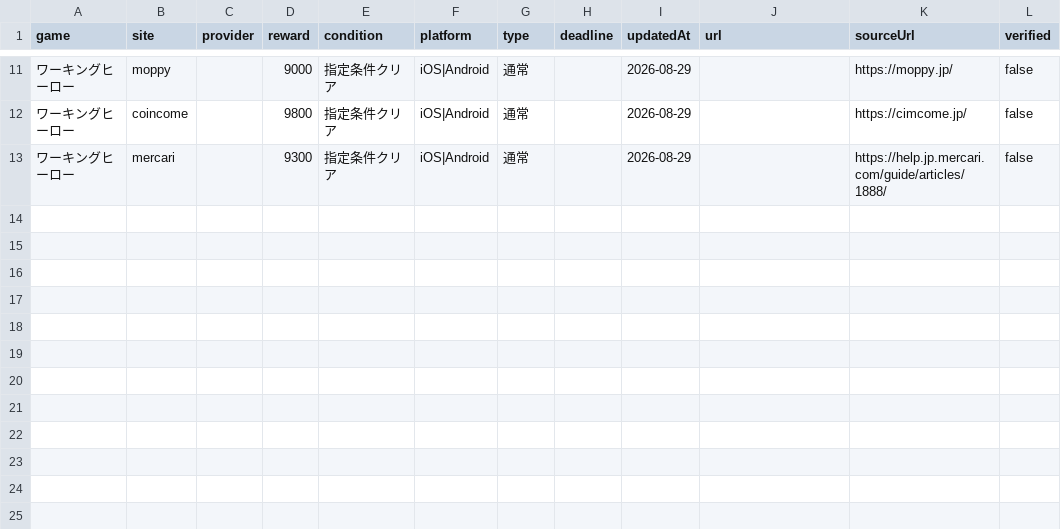
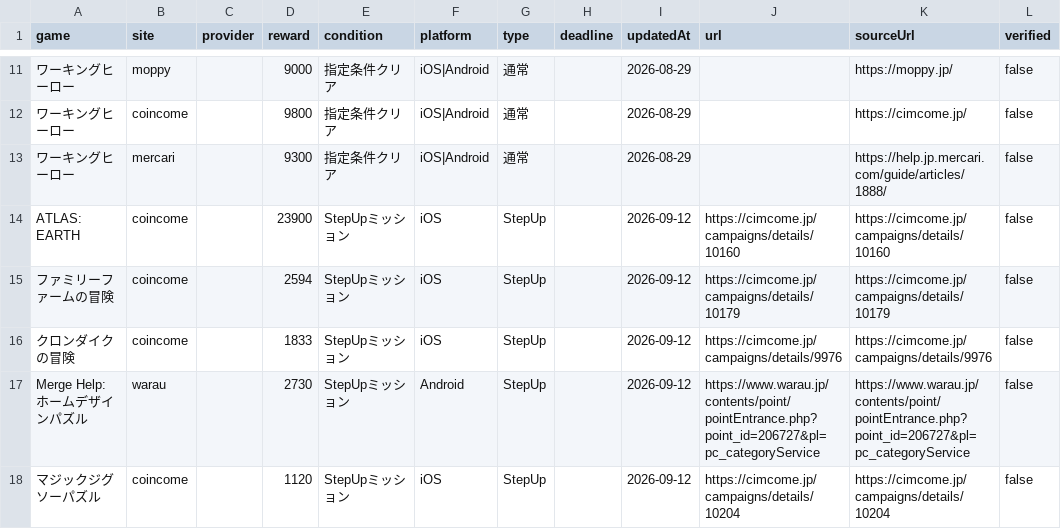
Before and after one commit to POIGAME-LAB/poigamelab, a CSV file: offers.csv, drawn as a sheet; only a part is shown, gaps mark what is left out; the diff names each change by its address in the sheet, - before the commit and + after, or states it on an @@ line.

Commit message:
Add provisional rewards for five new games

```diff
--- a/offers.csv
+++ b/offers.csv
+row 14: ATLAS: EARTH | coincome |  | 23900 | StepUpミッション | iOS | StepUp |  | 2026-09-12 | https://cimcome.jp/campaigns/details/10160 | https://cimcome.jp/campaigns/details/10160 | false
+row 15: ファミリーファームの冒険 | coincome |  | 2594 | StepUpミッション | iOS | StepUp |  | 2026-09-12 | https://cimcome.jp/campaigns/details/10179 | https://cimcome.jp/campaigns/details/10179 | false
+row 16: クロンダイクの冒険 | coincome |  | 1833 | StepUpミッション | iOS | StepUp |  | 2026-09-12 | https://cimcome.jp/campaigns/details/9976 | https://cimcome.jp/campaigns/details/9976 | false
+row 17: Merge Help: ホームデザインパズル | warau |  | 2730 | StepUpミッション | Android | StepUp |  | 2026-09-12 | https://www.warau.jp/contents/point/pointEntrance.php?point_id=206727&pl=pc_categoryService | https://www.warau.jp/contents/point/pointEntrance.php?point_id=206727&pl=pc_categoryService | false
+row 18: マジックジグソーパズル | coincome |  | 1120 | StepUpミッション | iOS | StepUp |  | 2026-09-12 | https://cimcome.jp/campaigns/details/10204 | https://cimcome.jp/campaigns/details/10204 | false
```
